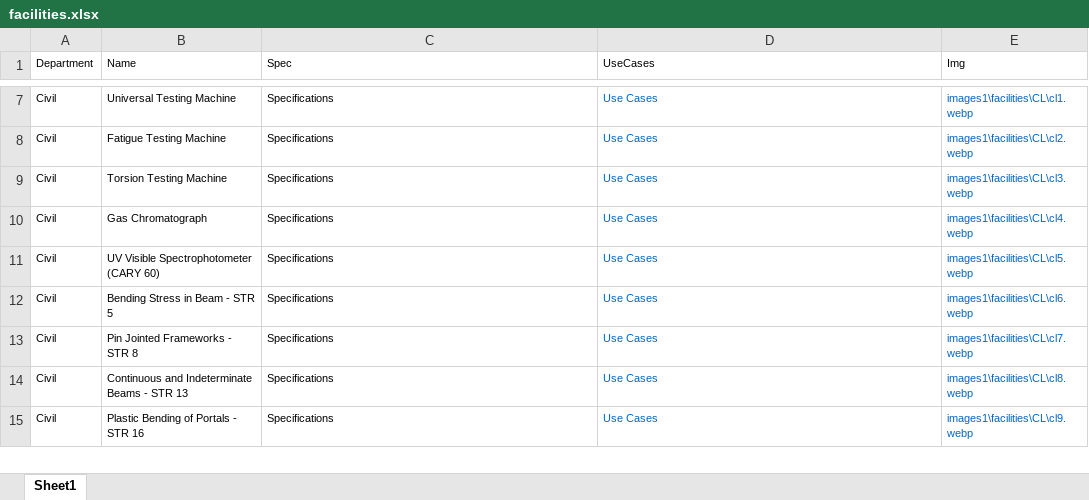
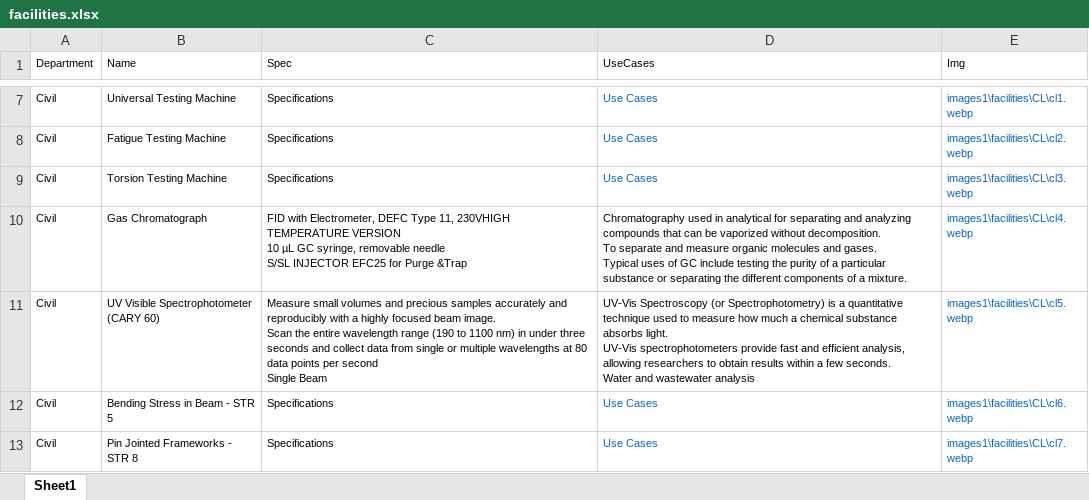
Before and after one commit to ravichanga101/CSPIT_NEW_2024, an Excel workbook: facilities.xlsx, sheet Sheet1, drawn as a sheet; only a part is shown, gaps mark what is left out; the shorter side is filled out with more unchanged rows; values as stored, in another font and other column widths than the file's, no borders; ↵ is a line break in a cell; the diff covers the shown part only; the diff names each change by its address in the sheet, - before the commit and + after, or states it on an @@ line.

Commit message:
Added specifications/use cases of civil, ECE,AIML

```diff
--- a/facilities.xlsx (sheet Sheet1)
+++ b/facilities.xlsx (sheet Sheet1)
-C10 (Spec): Specifications
+C10 (Spec): FID with Electrometer, DEFC Type 11, 230VHIGH TEMPERATURE VERSION ↵ 10 µL GC syringe, removable needle ↵ S/SL INJECTOR EFC25 for Purge &Trap
-D10 (UseCases): Use Cases
+D10 (UseCases): Chromatography used in analytical for separating and analyzing compounds that can be vaporized without decomposition. ↵ To separate and measure organic molecules and gases. ↵ Typical uses of GC include testing the purity of a particular substance or separating the different components of a mixture.
-D10:D11 text colour: #0563C1
+D10:D11 text colour: black
-C11 (Spec): Specifications
+C11 (Spec): Measure small volumes and precious samples accurately and reproducibly with a highly focused beam image. ↵ Scan the entire wavelength range (190 to 1100 nm) in under three seconds and collect data from single or multiple wavelengths at 80 data points per second ↵ Single Beam
-D11 (UseCases): Use Cases
+D11 (UseCases): UV-Vis Spectroscopy (or Spectrophotometry) is a quantitative technique used to measure how much a chemical substance absorbs light. ↵ UV-Vis spectrophotometers provide fast and efficient analysis, allowing researchers to obtain results within a few seconds. ↵ Water and wastewater analysis
```
Also changed, not shown: 28 edited cells and cell formats elsewhere in this sheet.
